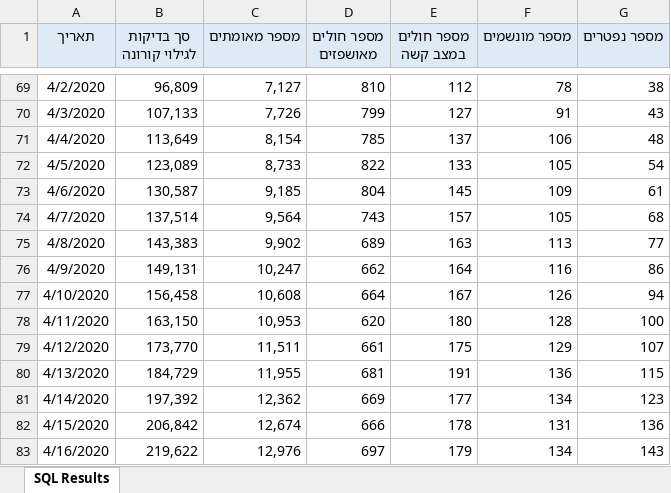
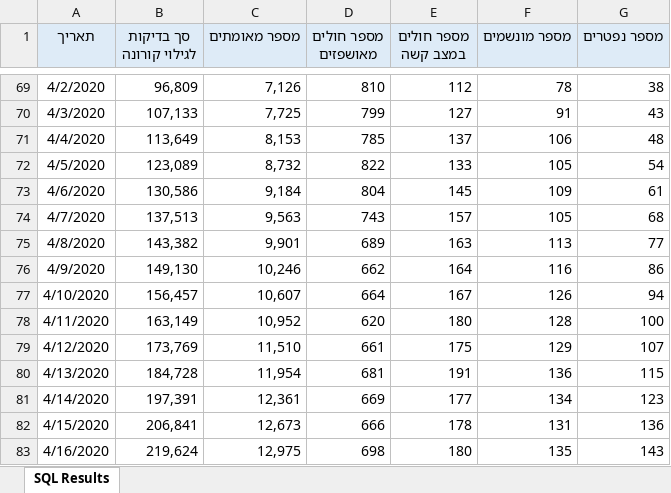
Before and after one commit to yuval-harpaz/covid-19-israel-matlab, an Excel workbook: data/Israel/covid19-data-israel.xlsx, sheet SQL Results, drawn as a sheet; only a part is shown, gaps mark what is left out; values as stored, in another font and other column widths than the file's, no borders; the diff covers the shown part only; the diff names each change by its address in the sheet, - before the commit and + after, or states it on an @@ line.

```diff
--- a/data/Israel/covid19-data-israel.xlsx (sheet SQL Results)
+++ b/data/Israel/covid19-data-israel.xlsx (sheet SQL Results)
-C69 (מספר מאומתים): 7,127
+C69 (מספר מאומתים): 7,126
-C70 (מספר מאומתים): 7,726
+C70 (מספר מאומתים): 7,725
-C71 (מספר מאומתים): 8,154
+C71 (מספר מאומתים): 8,153
-C72 (מספר מאומתים): 8,733
+C72 (מספר מאומתים): 8,732
-B73 (סך בדיקות לגילוי קורונה): 130,587
+B73 (סך בדיקות לגילוי קורונה): 130,586
-C73 (מספר מאומתים): 9,185
+C73 (מספר מאומתים): 9,184
-B74 (סך בדיקות לגילוי קורונה): 137,514
+B74 (סך בדיקות לגילוי קורונה): 137,513
-C74 (מספר מאומתים): 9,564
+C74 (מספר מאומתים): 9,563
-B75 (סך בדיקות לגילוי קורונה): 143,383
+B75 (סך בדיקות לגילוי קורונה): 143,382
-C75 (מספר מאומתים): 9,902
+C75 (מספר מאומתים): 9,901
-B76 (סך בדיקות לגילוי קורונה): 149,131
+B76 (סך בדיקות לגילוי קורונה): 149,130
-C76 (מספר מאומתים): 10,247
+C76 (מספר מאומתים): 10,246
-B77 (סך בדיקות לגילוי קורונה): 156,458
+B77 (סך בדיקות לגילוי קורונה): 156,457
-C77 (מספר מאומתים): 10,608
+C77 (מספר מאומתים): 10,607
-B78 (סך בדיקות לגילוי קורונה): 163,150
+B78 (סך בדיקות לגילוי קורונה): 163,149
-C78 (מספר מאומתים): 10,953
+C78 (מספר מאומתים): 10,952
-B79 (סך בדיקות לגילוי קורונה): 173,770
+B79 (סך בדיקות לגילוי קורונה): 173,769
-C79 (מספר מאומתים): 11,511
+C79 (מספר מאומתים): 11,510
-B80 (סך בדיקות לגילוי קורונה): 184,729
+B80 (סך בדיקות לגילוי קורונה): 184,728
-C80 (מספר מאומתים): 11,955
+C80 (מספר מאומתים): 11,954
-B81 (סך בדיקות לגילוי קורונה): 197,392
+B81 (סך בדיקות לגילוי קורונה): 197,391
-C81 (מספר מאומתים): 12,362
+C81 (מספר מאומתים): 12,361
-B82 (סך בדיקות לגילוי קורונה): 206,842
+B82 (סך בדיקות לגילוי קורונה): 206,841
-C82 (מספר מאומתים): 12,674
+C82 (מספר מאומתים): 12,673
-B83 (סך בדיקות לגילוי קורונה): 219,622
+B83 (סך בדיקות לגילוי קורונה): 219,624
-C83 (מספר מאומתים): 12,976
+C83 (מספר מאומתים): 12,975
-D83 (מספר חולים מאושפזים): 697
+D83 (מספר חולים מאושפזים): 698
-E83 (מספר חולים במצב קשה): 179
+E83 (מספר חולים במצב קשה): 180
-F83 (מספר מונשמים): 134
+F83 (מספר מונשמים): 135
```
Also changed, not shown: 1 added row and 56 edited cells elsewhere in this sheet, 17 other files.
